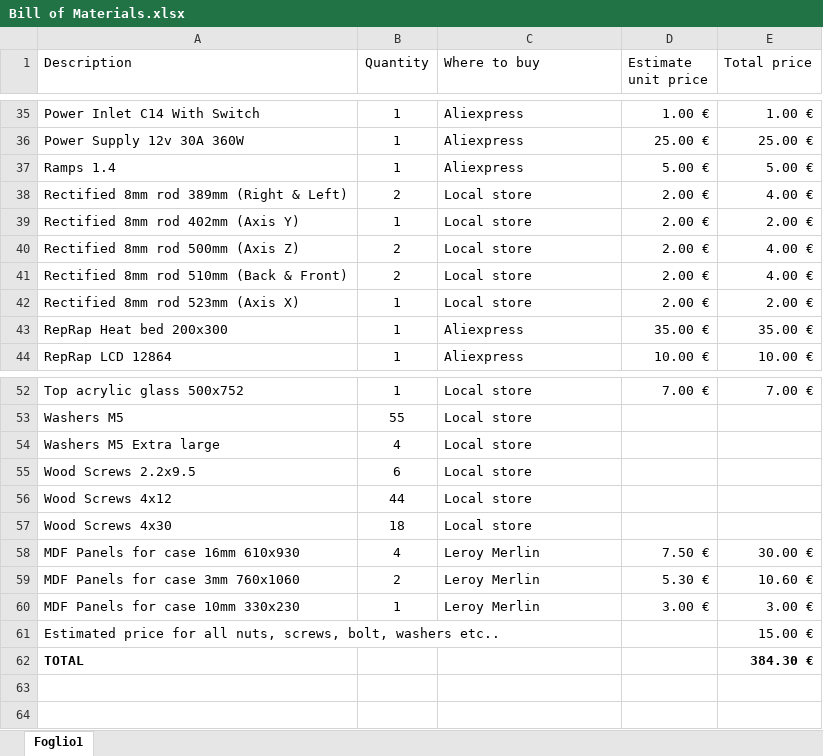
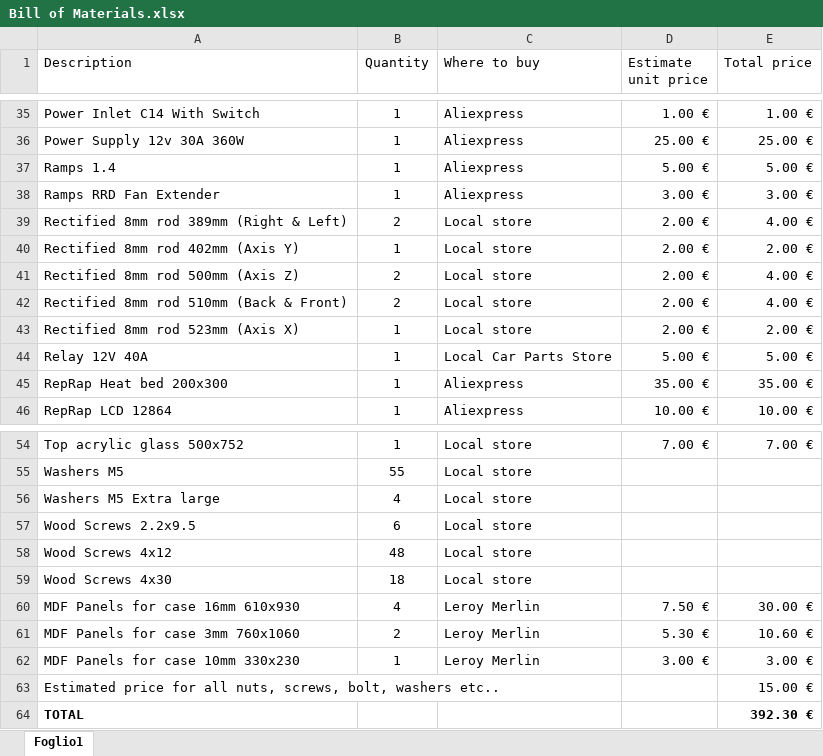
Before and after one commit to Rigorini/Rigorini-3D, an Excel workbook: Bill of Materials.xlsx, sheet Foglio1, drawn as a sheet; only a part is shown, gaps mark what is left out; values as stored, in another font and other column widths than the file's, no borders; table styles not drawn; addresses are those after the commit; the diff names each change by its address in the sheet, - before the commit and + after, or states it on an @@ line.

Commit message:
List of materials with price and where to buy

```diff
--- a/Bill of Materials.xlsx (sheet Foglio1)
+++ b/Bill of Materials.xlsx (sheet Foglio1)
+row 38: Ramps RRD Fan Extender | 1 | Aliexpress | 3.00 € | 3.00 €
+row 44: Relay 12V 40A | 1 | Local Car Parts Store | 5.00 € | 5.00 €
-B58 (Quantity): 44
+B58 (Quantity): 48
-E64 (Total price): 384.30 €
+E64 (Total price): 392.30 €
```
Also changed, not shown: formulas that keep their value.
